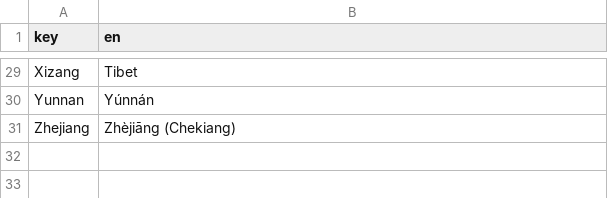
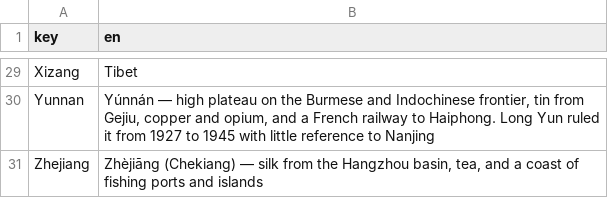
Before and after one commit to kmlawson/japanese-empire-student-map, a CSV file: texts/territories/sub-units/china.csv, drawn as a sheet; only a part is shown, gaps mark what is left out; the diff covers the shown part only; the diff names each change by its address in the sheet, - before the commit and + after, or states it on an @@ line.

```diff
--- a/texts/territories/sub-units/china.csv
+++ b/texts/territories/sub-units/china.csv
-B30 (en): Yúnnán
+B30 (en): Yúnnán — high plateau on the Burmese and Indochinese frontier, tin from Gejiu, copper and opium, and a French railway to Haiphong. Long Yun ruled it from 1927 to 1945 with little reference to Nanjing
-B31 (en): Zhèjiāng (Chekiang)
+B31 (en): Zhèjiāng (Chekiang) — silk from the Hangzhou basin, tea, and a coast of fishing ports and islands
```
Also changed, not shown: 27 edited cells elsewhere in this file, texts/territories/1930.csv, 9 other files.
